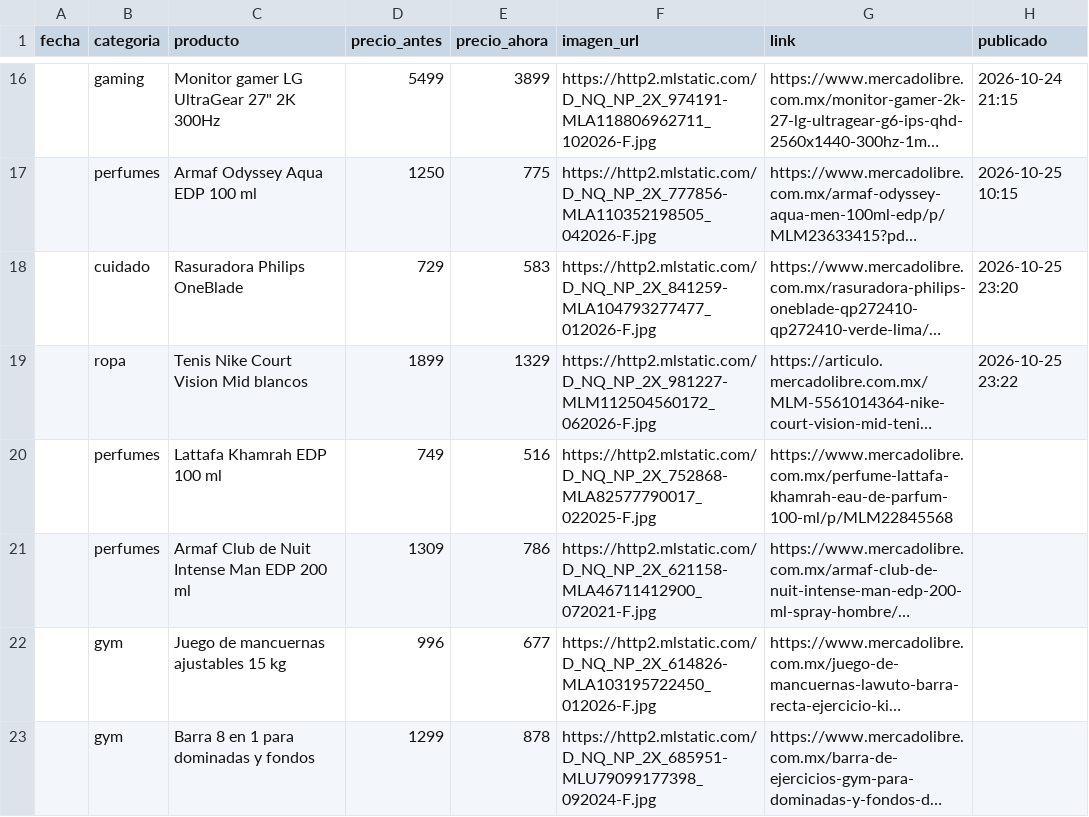
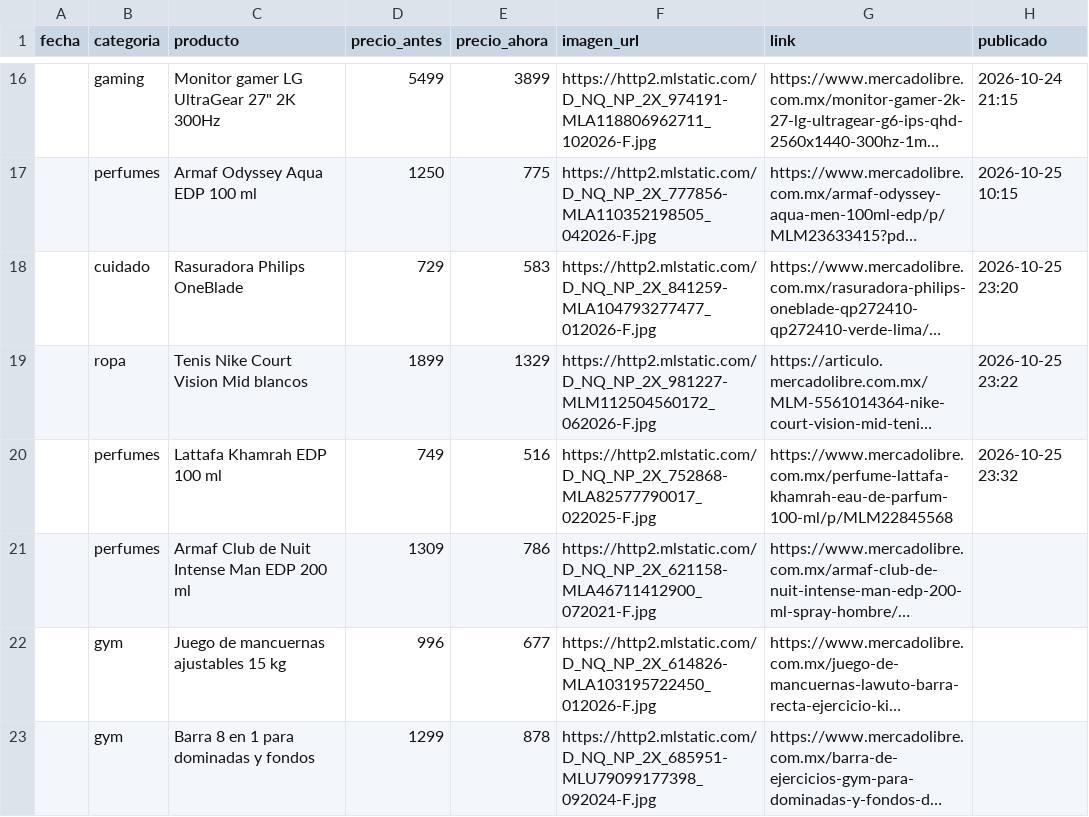
Before and after one commit to hombreequipado/bot-ofertas, a CSV file: ofertas.csv, drawn as a sheet; only a part is shown, gaps mark what is left out; long unchanged cells end in …; the diff names each change by its address in the sheet, - before the commit and + after, or states it on an @@ line.

Commit message:
Oferta publicada

```diff
--- a/ofertas.csv
+++ b/ofertas.csv
-H20 (publicado): (empty)
+H20 (publicado): 2026-10-25 23:32
```
